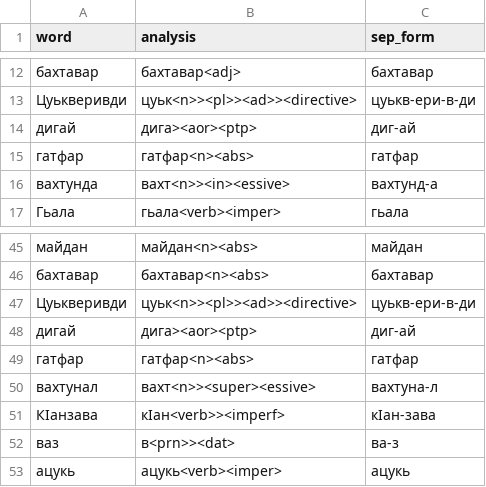
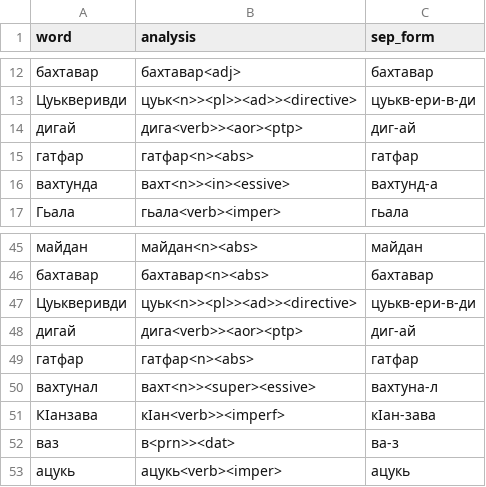
Before and after one commit to hemulitch/morphological-parser-for-Lezgian, a CSV file: accuracy/corpus_gold/gold_1.csv, drawn as a sheet; only a part is shown, gaps mark what is left out.

Commit message:
Update gold_1.csv

```diff
--- a/accuracy/corpus_gold/gold_1.csv
+++ b/accuracy/corpus_gold/gold_1.csv
@@ -13,3 +13,3 @@ word,analysis,sep_form
 Цуькверивди,цуьк<n>><pl>><ad>><directive>,цуькв-ери-в-ди
-дигай,дига><aor><ptp>,диг-ай
+дигай,дига<verb>><aor><ptp>,диг-ай
 гатфар,гатфар<n><abs>,гатфар
@@ -47,3 +47,3 @@ word,analysis,sep_form
 Цуькверивди,цуьк<n>><pl>><ad>><directive>,цуькв-ери-в-ди
-дигай,дига><aor><ptp>,диг-ай
+дигай,дига<verb>><aor><ptp>,диг-ай
 гатфар,гатфар<n><abs>,гатфар
```
